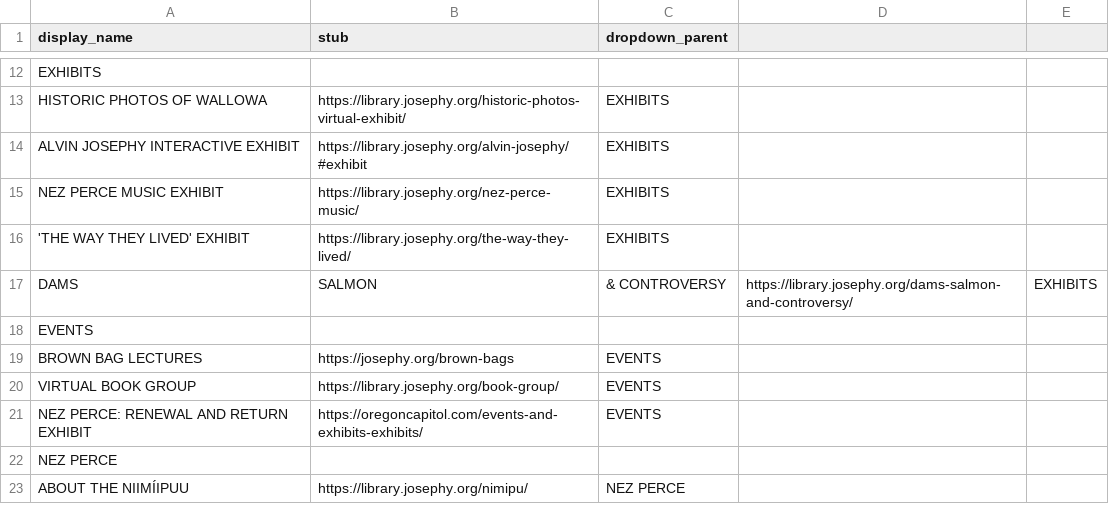
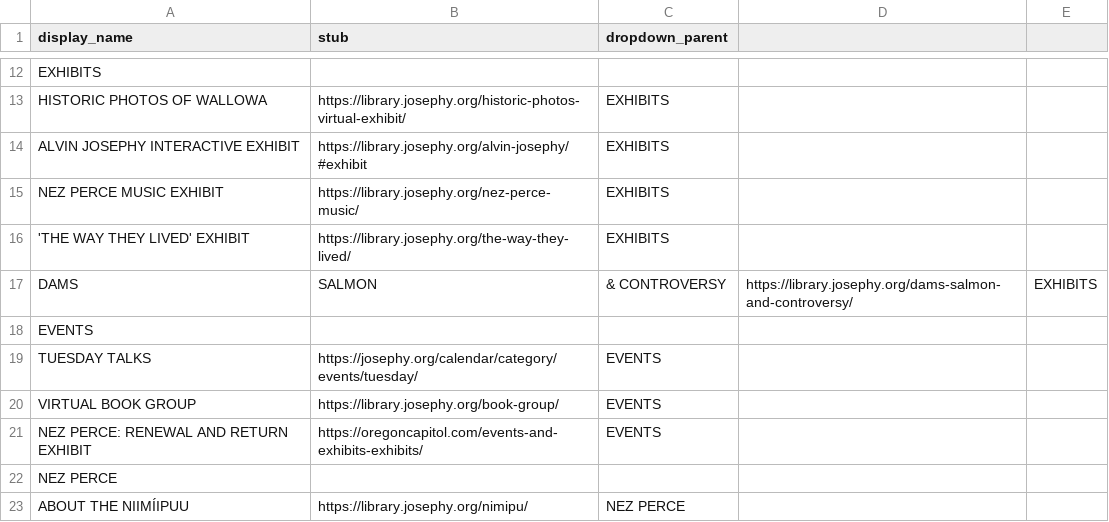
Before and after one commit to josephylibrary/collections, a CSV file: _data/config-library-nav.csv, drawn as a sheet; only a part is shown, gaps mark what is left out.

Commit message:
Update Brown Bags / Blogs
from 2022-2024

```diff
--- a/_data/config-library-nav.csv
+++ b/_data/config-library-nav.csv
@@ -18,3 +18,3 @@ DAMS, SALMON, & CONTROVERSY,https://library.josephy.org/dams-salmon-and-controve
 EVENTS,,
-BROWN BAG LECTURES,https://josephy.org/brown-bags,EVENTS
+TUESDAY TALKS,https://josephy.org/calendar/category/events/tuesday/,EVENTS
 VIRTUAL BOOK GROUP,https://library.josephy.org/book-group/,EVENTS
```
Also changed, not shown: 2 other files.
